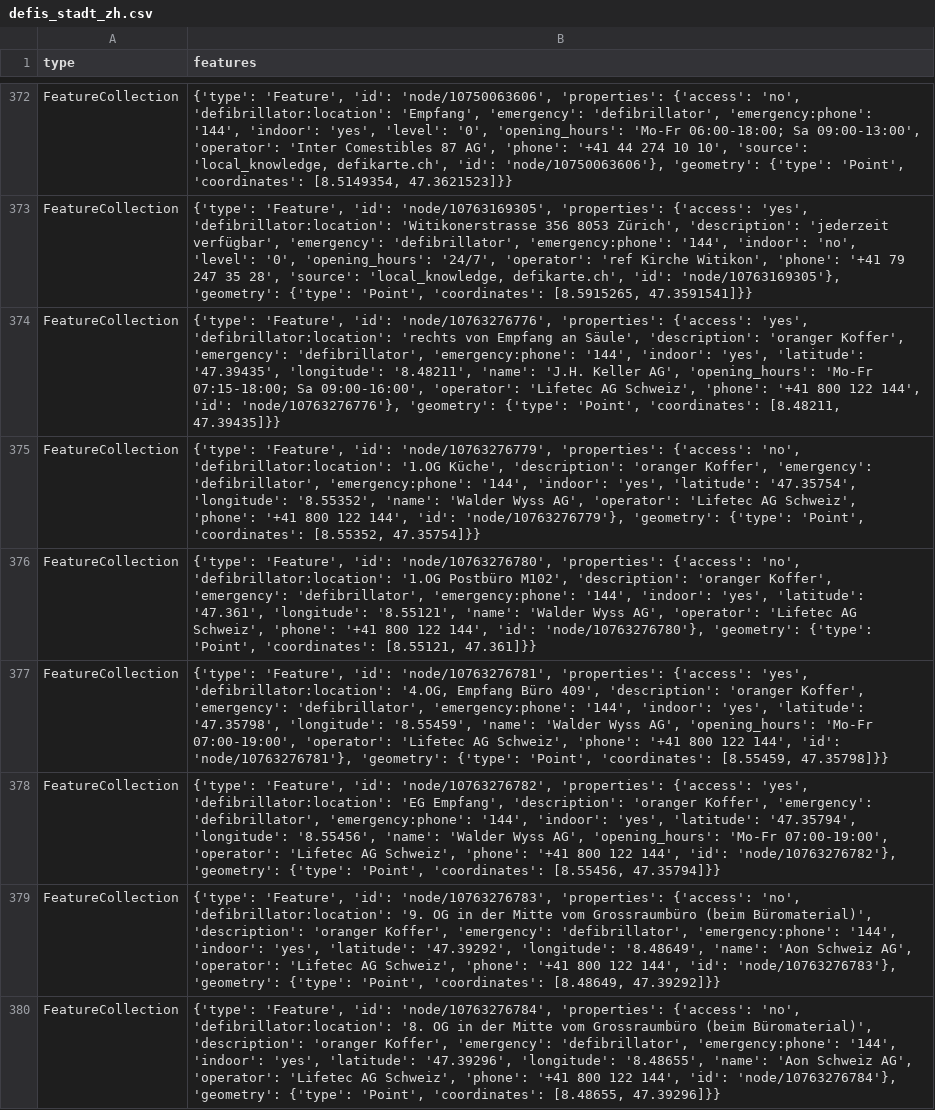
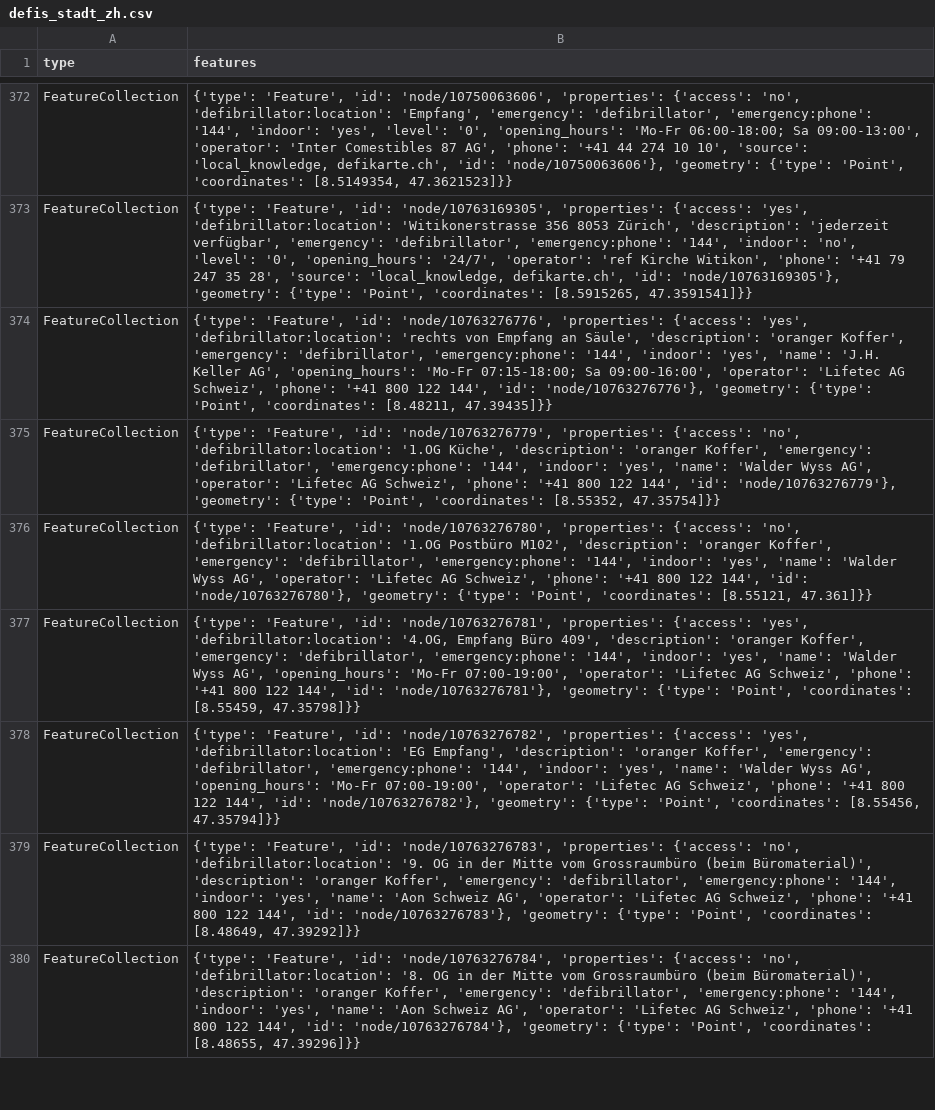
Before and after one commit to OpenBracketsCH/rescue-data, a CSV file: data/csv/defis/defis_stadt_zh.csv, drawn as a sheet; only a part is shown, gaps mark what is left out; the diff covers the shown part only; the diff names each change by its address in the sheet, - before the commit and + after, or states it on an @@ line.

```diff
--- a/data/csv/defis/defis_stadt_zh.csv
+++ b/data/csv/defis/defis_stadt_zh.csv
-B374 (features): …'indoor': 'yes', 'latitude': '47.39435', 'longitude': '8.48211', 'name': 'J.H.…
+B374 (features): …'indoor': 'yes', 'name': 'J.H.…
-B375 (features): …'indoor': 'yes', 'latitude': '47.35754', 'longitude': '8.55352', 'name': 'Walder…
+B375 (features): …'indoor': 'yes', 'name': 'Walder…
-B376 (features): …'indoor': 'yes', 'latitude': '47.361', 'longitude': '8.55121', 'name': 'Walder…
+B376 (features): …'indoor': 'yes', 'name': 'Walder…
-B377 (features): …'indoor': 'yes', 'latitude': '47.35798', 'longitude': '8.55459', 'name': 'Walder…
+B377 (features): …'indoor': 'yes', 'name': 'Walder…
-B378 (features): …'indoor': 'yes', 'latitude': '47.35794', 'longitude': '8.55456', 'name': 'Walder…
+B378 (features): …'indoor': 'yes', 'name': 'Walder…
-B379 (features): …'indoor': 'yes', 'latitude': '47.39292', 'longitude': '8.48649', 'name': 'Aon…
+B379 (features): …'indoor': 'yes', 'name': 'Aon…
-B380 (features): …'indoor': 'yes', 'latitude': '47.39296', 'longitude': '8.48655', 'name': 'Aon…
+B380 (features): …'indoor': 'yes', 'name': 'Aon…
```
Also changed, not shown: 81 edited cells elsewhere in this file, data/csv/kindergarten/kindergarten_dispo_srz.csv, data/csv/kindergarten/kindergarten_kt_zh.csv, 7 other files.
